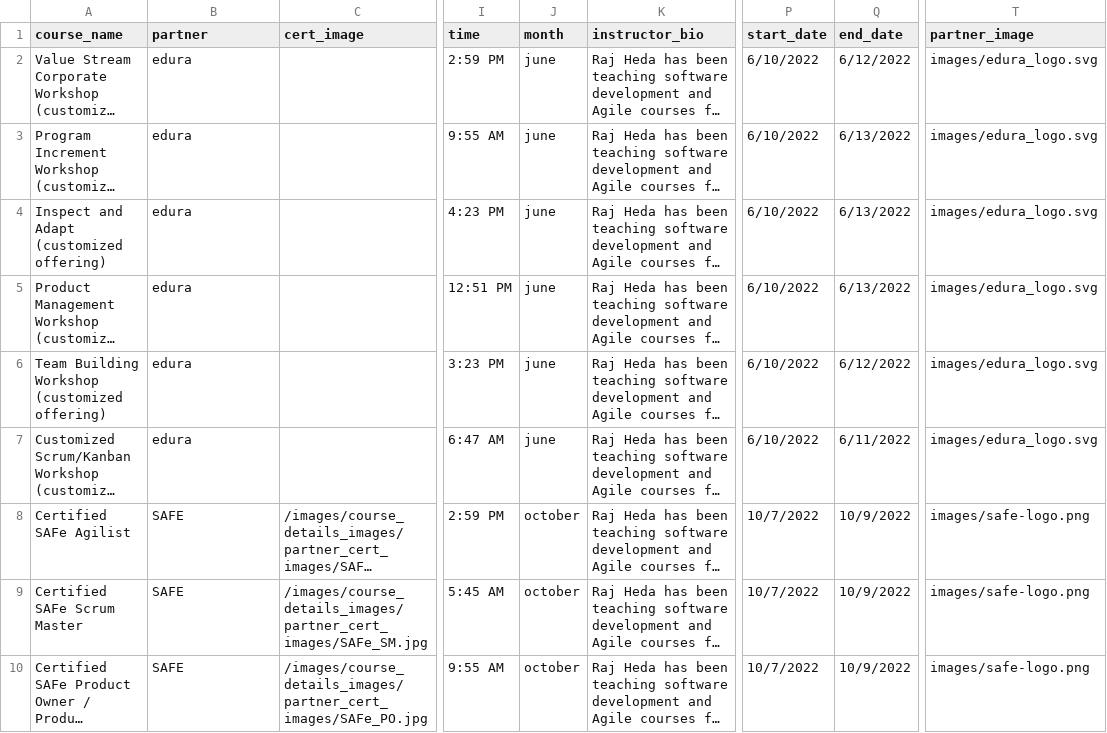
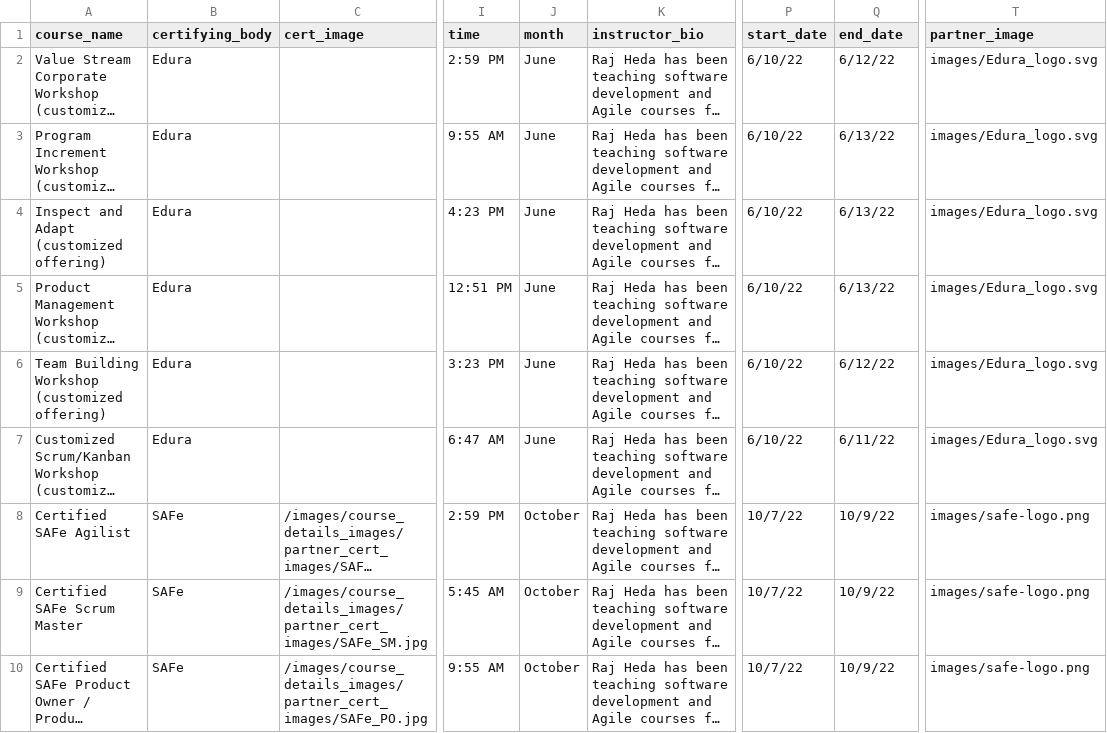
Before and after one commit to otkinsey/edura, a CSV file: src/components/courseData.csv, drawn as a sheet; only a part is shown, gaps mark what is left out; long unchanged cells end in …; the diff covers the shown part only; the diff names each change by its address in the sheet, - before the commit and + after, or states it on an @@ line.

```diff
--- a/src/components/courseData.csv
+++ b/src/components/courseData.csv
-B1: partner
+B1: certifying_body
-B2:B7 (certifying_body): edura
+B2:B7 (certifying_body): Edura
-J2:J7 (month): june
+J2:J7 (month): June
-P2:P7 (start_date): 6/10/2022
+P2:P7 (start_date): 6/10/22
-Q2 (end_date): 6/12/2022
+Q2 (end_date): 6/12/22
-T2:T7 (partner_image): images/edura_logo.svg
+T2:T7 (partner_image): images/Edura_logo.svg
-Q3:Q5 (end_date): 6/13/2022
+Q3:Q5 (end_date): 6/13/22
-Q6 (end_date): 6/12/2022
+Q6 (end_date): 6/12/22
-Q7 (end_date): 6/11/2022
+Q7 (end_date): 6/11/22
-B8:B10 (certifying_body): SAFE
+B8:B10 (certifying_body): SAFe
-J8:J10 (month): october
+J8:J10 (month): October
-P8:P10 (start_date): 10/7/2022
+P8:P10 (start_date): 10/7/22
-Q8:Q10 (end_date): 10/9/2022
+Q8:Q10 (end_date): 10/9/22
```
Also changed, not shown: 28 edited cells elsewhere in this file, 8 other files.
